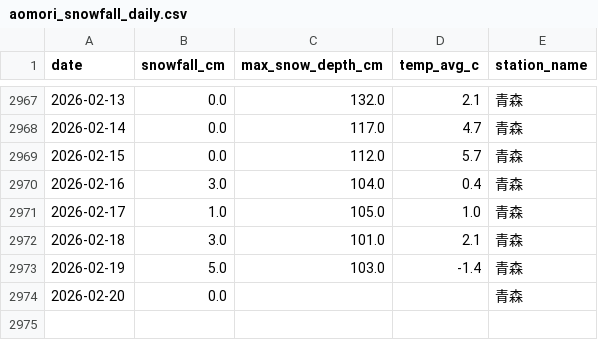
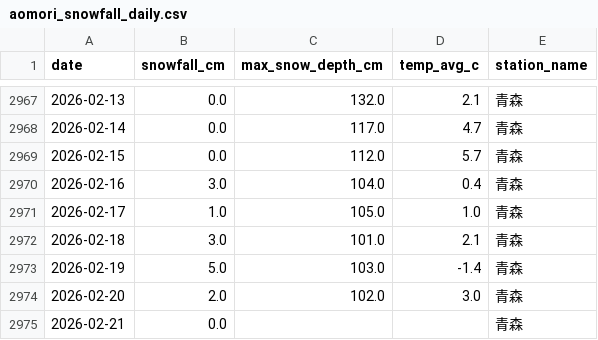
Before and after one commit to 98wrvgxrn9-ctrl/aomori-snow-tracker, a CSV file: data/processed/fms/aomori_snowfall_daily.csv, drawn as a sheet; only a part is shown, gaps mark what is left out.

```diff
--- a/data/processed/fms/aomori_snowfall_daily.csv
+++ b/data/processed/fms/aomori_snowfall_daily.csv
@@ -2973,2 +2973,3 @@
 2026-02-19,5.0,103.0,-1.4,青森
-2026-02-20,0.0,,,青森
+2026-02-20,2.0,102.0,3.0,青森
+2026-02-21,0.0,,,青森
```
Also changed, not shown: data/processed/fms/fms_posts_vs_snowfall_daily.csv, data/processed/fms/winter_snowfall_summary.csv, 2 other files.
